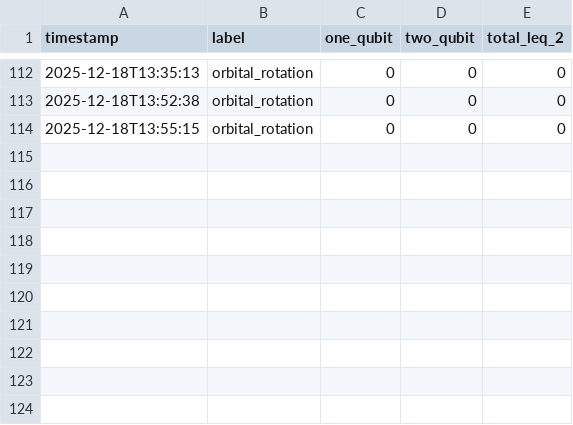
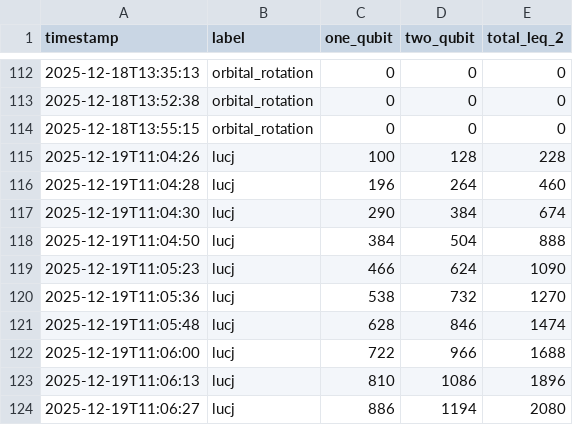
Before and after one commit to Freddie-Burns/sd-qsci, a CSV file: gate_counts.csv, drawn as a sheet; only a part is shown, gaps mark what is left out.

Commit message:
Add LUCJ layers study and plots for H6 chain
Introduces a new script to analyze LUCJ circuit layers (1–10) for a 6-atom hydrogen chain at 2.0 Å bond length, plotting log energy error to FCI and FCI subspace energy vs subspace size. Updates gate_counts.csv with new LUCJ data and adds the resulting plots.

```diff
--- a/gate_counts.csv
+++ b/gate_counts.csv
@@ -114 +114,11 @@ timestamp,label,one_qubit,two_qubit,total_leq_2
 2025-12-18T13:55:15,orbital_rotation,0,0,0
+2025-12-19T11:04:26,lucj,100,128,228
+2025-12-19T11:04:28,lucj,196,264,460
+2025-12-19T11:04:30,lucj,290,384,674
+2025-12-19T11:04:50,lucj,384,504,888
+2025-12-19T11:05:23,lucj,466,624,1090
+2025-12-19T11:05:36,lucj,538,732,1270
+2025-12-19T11:05:48,lucj,628,846,1474
+2025-12-19T11:06:00,lucj,722,966,1688
+2025-12-19T11:06:13,lucj,810,1086,1896
+2025-12-19T11:06:27,lucj,886,1194,2080
```
Also changed, not shown: 3 other files.
